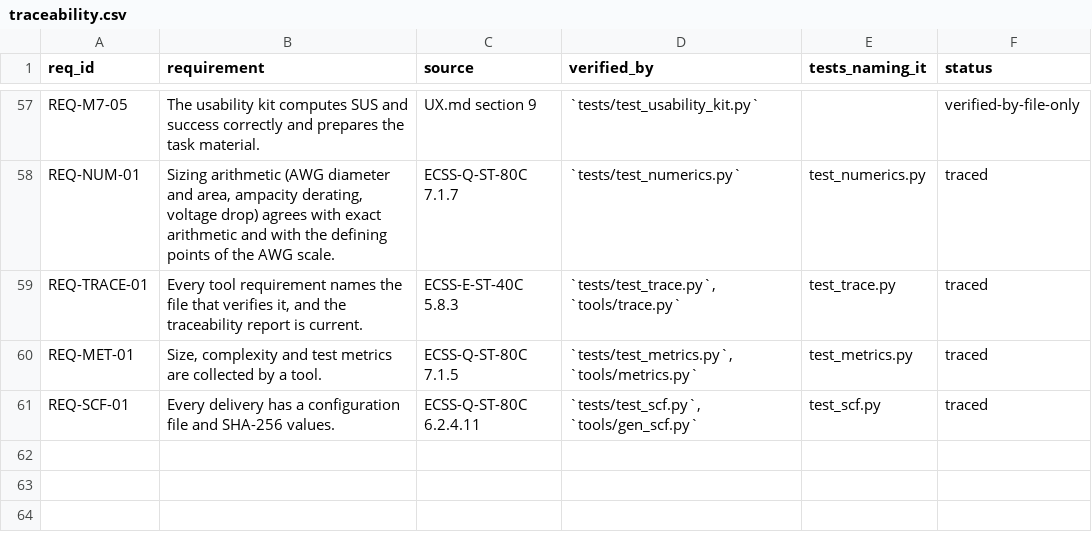
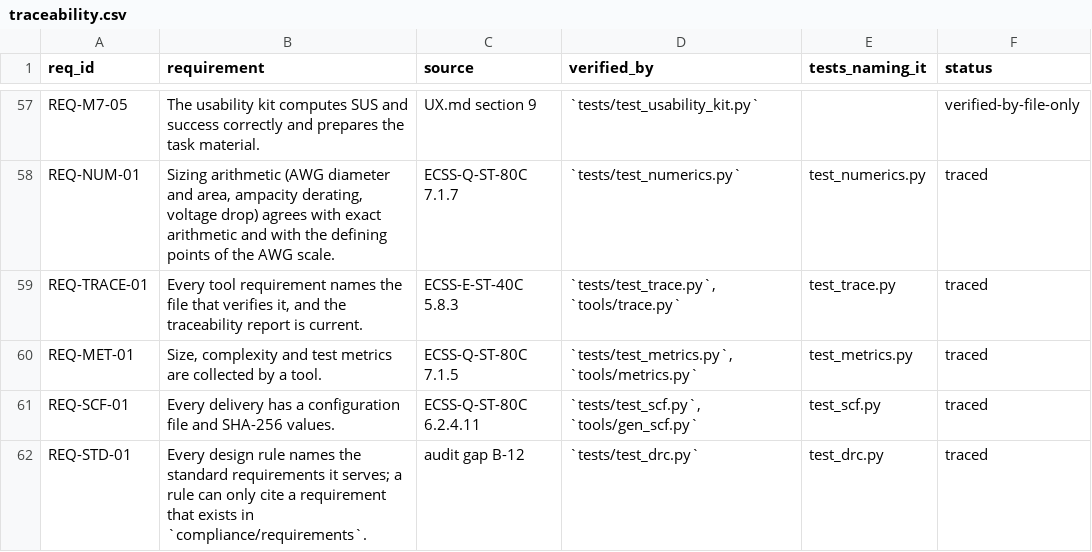
Before and after one commit to 0h3xn4/WireViz, a CSV file: harness/compliance/traceability.csv, drawn as a sheet; only a part is shown, gaps mark what is left out; the diff names each change by its address in the sheet, - before the commit and + after, or states it on an @@ line.

```diff
--- a/harness/compliance/traceability.csv
+++ b/harness/compliance/traceability.csv
+row 62: REQ-STD-01 | Every design rule names the standard requirements it serves; a rule can only cite a requirement that exists in `compliance/requirements`. | audit gap B-12 | `tests/test_drc.py` | test_drc.py | traced
```
Also changed, not shown: 12 other files.
